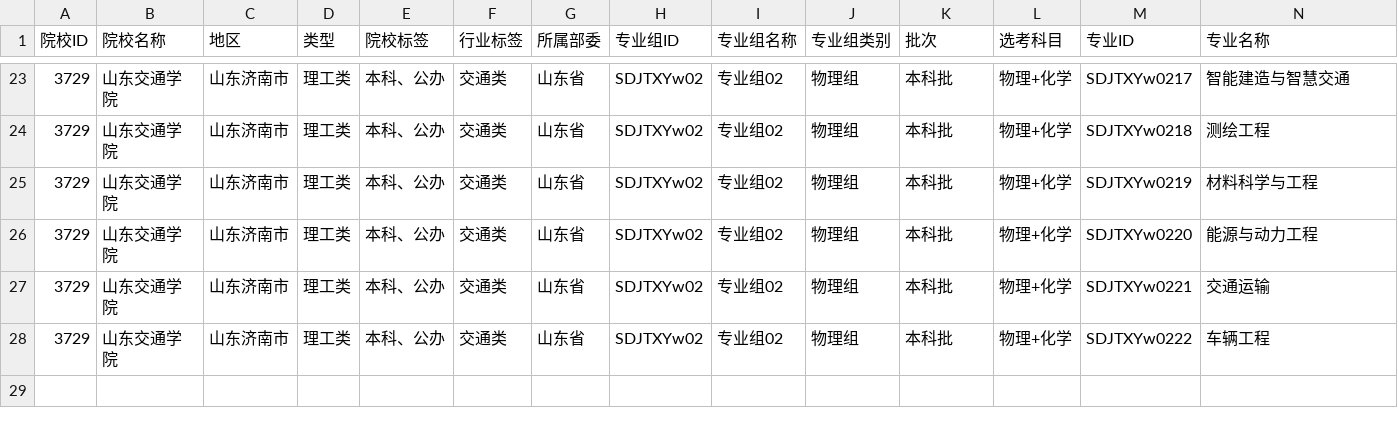
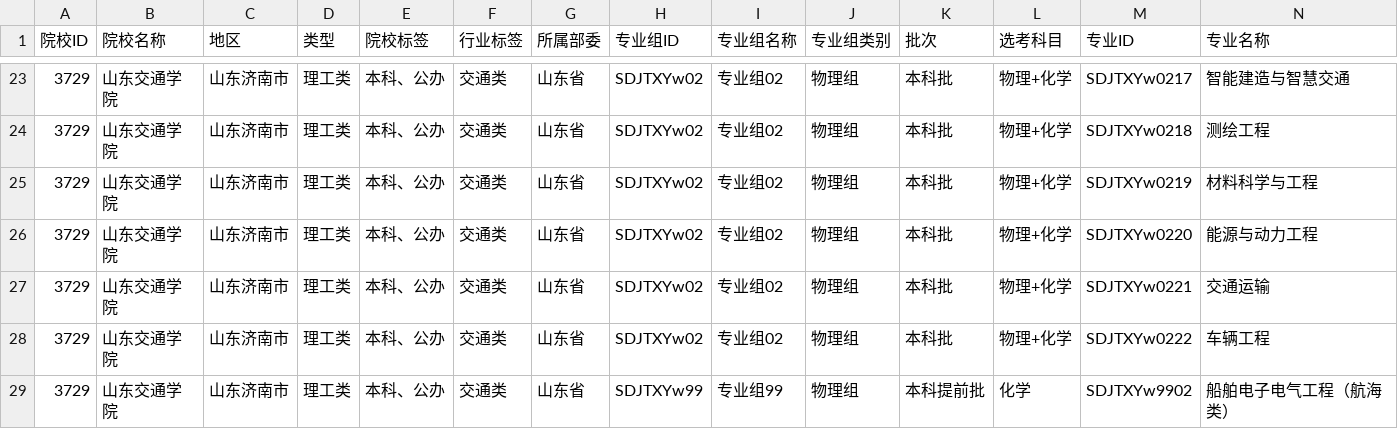
Before and after one commit to ADD574929477/2026, a CSV file: 山东交通学院.csv, drawn as a sheet; only a part is shown, gaps mark what is left out; rows hold the shown columns only; the diff names each change by its address in the sheet, - before the commit and + after, or states it on an @@ line.

Commit message:
feat: 录入CSV文件数据
Co-authored-by: traeagent <traeagent@users.noreply.github.com>

```diff
--- a/山东交通学院.csv
+++ b/山东交通学院.csv
+row 29: 3729 | 山东交通学院 | 山东济南市 | 理工类 | 本科、公办 | 交通类 | 山东省 | SDJTXYw99 | 专业组99 | 物理组 | 本科提前批 | 化学 | SDJTXYw9902 | 船舶电子电气工程（航海类）
```
